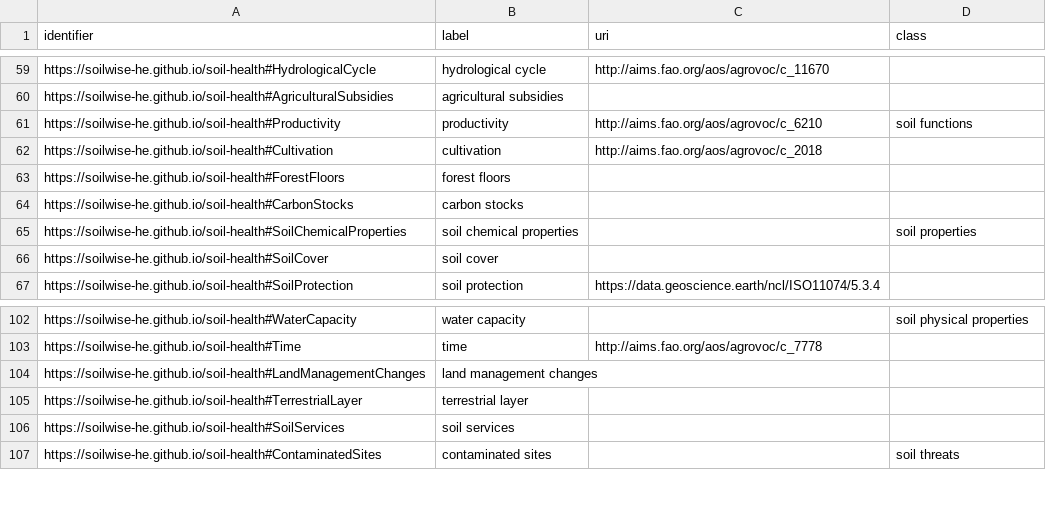
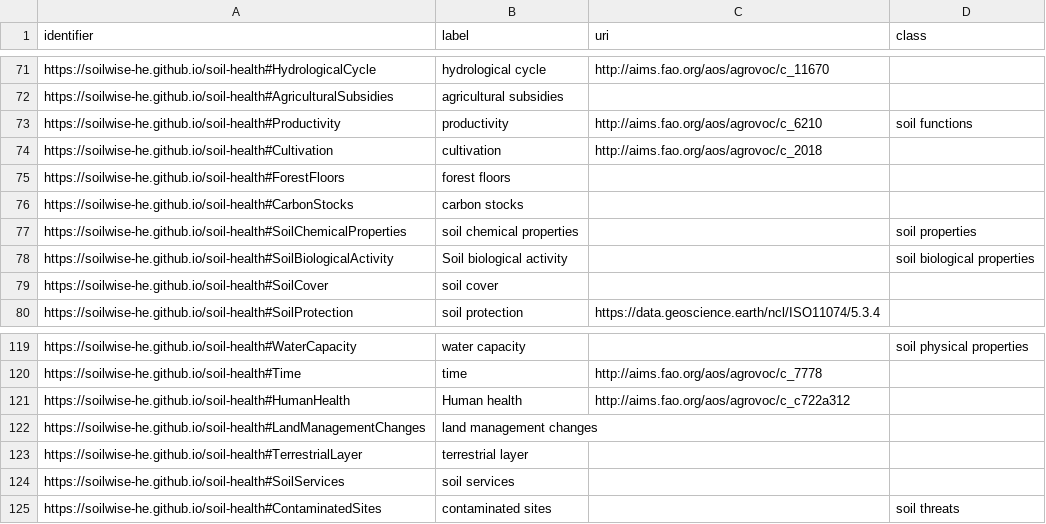
Before and after one commit to soilwise-he/metadata-augmentation, a CSV file: keyword-matcher/result/terms.csv, drawn as a sheet; only a part is shown, gaps mark what is left out; the diff covers the shown part only; the diff names each change by its address in the sheet, - before the commit and + after, or states it on an @@ line.

```diff
--- a/keyword-matcher/result/terms.csv
+++ b/keyword-matcher/result/terms.csv
+row 78: https://soilwise-he.github.io/soil-health#SoilBiologicalActivity | Soil biological activity |  | soil biological properties
+row 121: https://soilwise-he.github.io/soil-health#HumanHealth | Human health | http://aims.fao.org/aos/agrovoc/c_c722a312
```
Also changed, not shown: 26 added rows and 79 moved rows elsewhere in this file, keyword-matcher/result/unmatched_concepts.csv, 3 other files.
